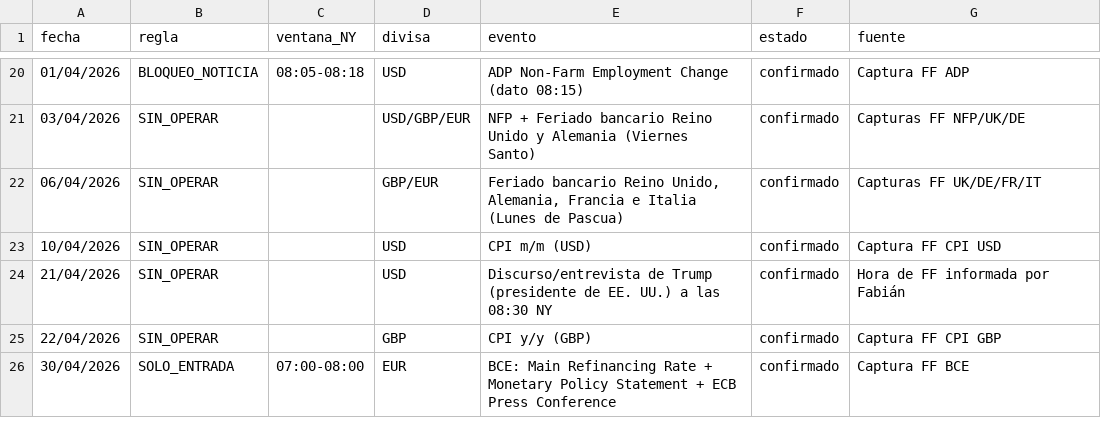
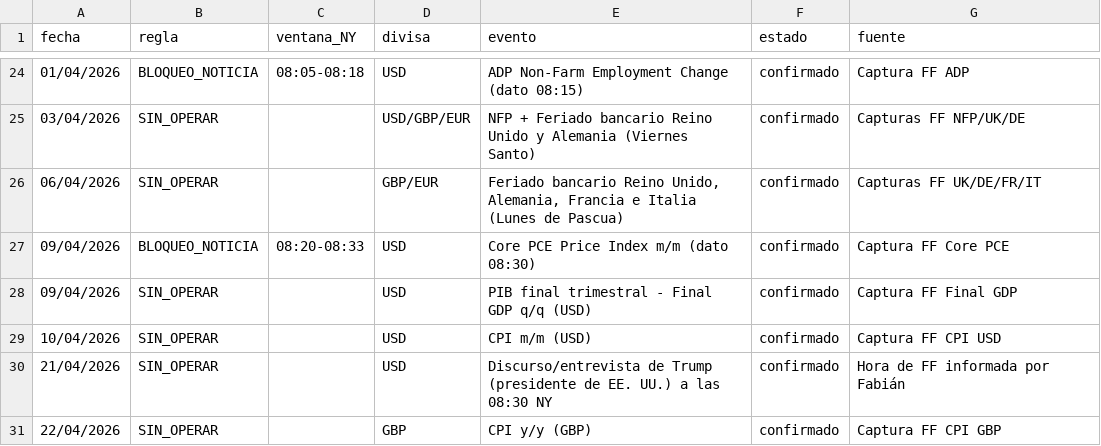
Before and after one commit to blackdocind5-web/claude, a CSV file: mec_filtros/calendario_2026.csv, drawn as a sheet; only a part is shown, gaps mark what is left out; the shorter side is filled out with more unchanged rows; the diff covers the shown part only.

```diff
--- a/mec_filtros/calendario_2026.csv
+++ b/mec_filtros/calendario_2026.csv
@@ -22,2 +26,4 @@ fecha;regla;ventana_NY;divisa;evento;estado;fuente
 06/04/2026;SIN_OPERAR;;GBP/EUR;Feriado bancario Reino Unido, Alemania, Francia e Italia (Lunes de Pascua);confirmado;Capturas FF UK/DE/FR/IT
+09/04/2026;BLOQUEO_NOTICIA;08:20-08:33;USD;Core PCE Price Index m/m (dato 08:30);confirmado;Captura FF Core PCE
+09/04/2026;SIN_OPERAR;;USD;PIB final trimestral - Final GDP q/q (USD);confirmado;Captura FF Final GDP
 10/04/2026;SIN_OPERAR;;USD;CPI m/m (USD);confirmado;Captura FF CPI USD
```
Also changed, not shown: 12 added rows elsewhere in this file, mec_analisis/XAU_m1_2026_START_excluidos.csv, mec_analisis/XAU_m1_2026_START_validos.csv, 31 other files.
